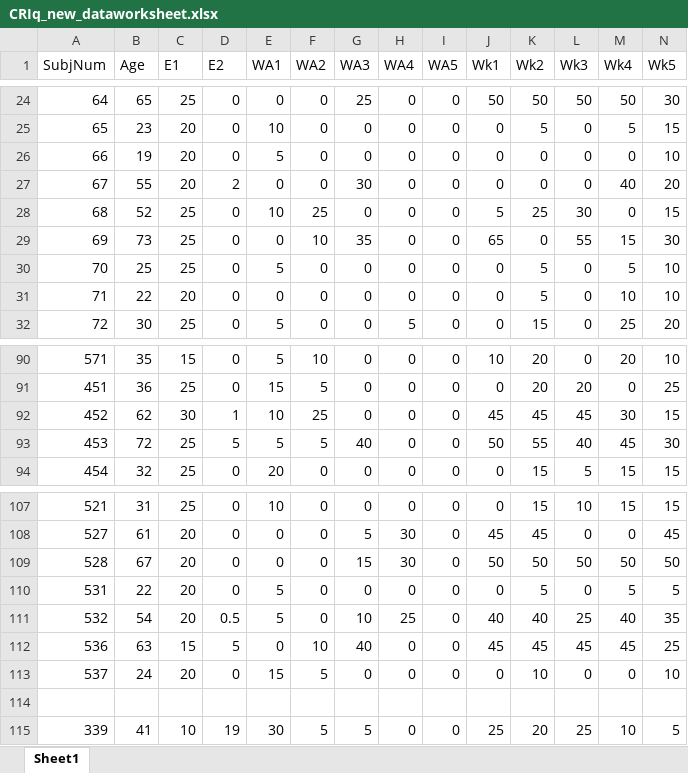
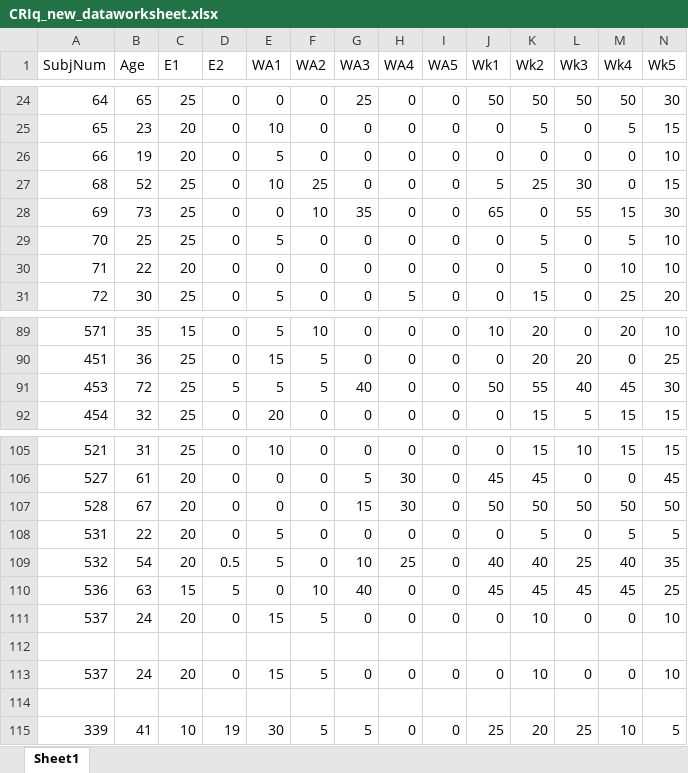
Before and after one commit to PsychMike/CRIq_Analysis, an Excel workbook: CRIq_new_dataworksheet.xlsx, sheet Sheet1, drawn as a sheet; only a part is shown, gaps mark what is left out; values as stored, in another font and other column widths than the file's, no borders; removed rows and columns are numbered as before the commit, all else as after; rows hold the shown columns only; the diff names each change by its address in the sheet, - before the commit and + after, or states it on an @@ line.

```diff
--- a/CRIq_new_dataworksheet.xlsx (sheet Sheet1)
+++ b/CRIq_new_dataworksheet.xlsx (sheet Sheet1)
-row 27: 67 | 55 | 20 | 2 | 0 | 0 | 30 | 0 | 0 | 0 | 0 | 0 | 40 | 20
-row 92: 452 | 62 | 30 | 1 | 10 | 25 | 0 | 0 | 0 | 45 | 45 | 45 | 30 | 15
+row 111: 537 | 24 | 20 | 0 | 15 | 5 | 0 | 0 | 0 | 0 | 10 | 0 | 0 | 10
+row 112: (empty)
```
Also changed, not shown: CRIq_dataworksheet_m_2.xlsx, extract_scores.xlsx, 7 other files.
